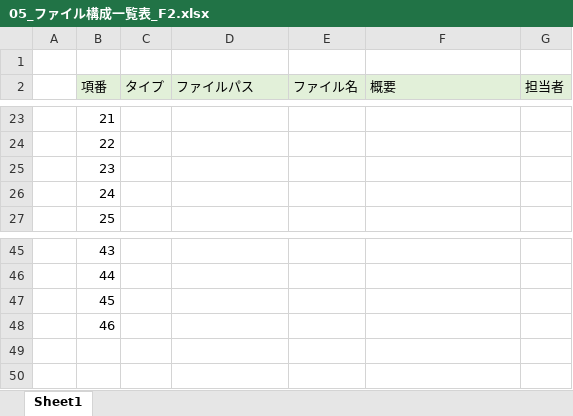
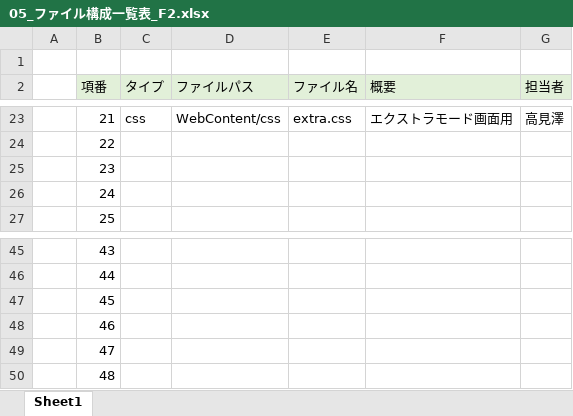
Before and after one commit to dojo2022/F-2, an Excel workbook: doc/05_ファイル構成一覧表_F2.xlsx, sheet Sheet1, drawn as a sheet; only a part is shown, gaps mark what is left out; values as stored, in another font and other column widths than the file's, no borders; the diff covers the shown part only; the diff names each change by its address in the sheet, - before the commit and + after, or states it on an @@ line.

```diff
--- a/doc/05_ファイル構成一覧表_F2.xlsx (sheet Sheet1)
+++ b/doc/05_ファイル構成一覧表_F2.xlsx (sheet Sheet1)
-C23 (タイプ): (empty)
+C23 (タイプ): css
-D23 (ファイルパス): (empty)
+D23 (ファイルパス): WebContent/css
-E23 (ファイル名): (empty)
+E23 (ファイル名): extra.css
-F23 (概要): (empty)
+F23 (概要): エクストラモード画面用
-G23 (担当者): (empty)
+G23 (担当者): 高見澤
+row 49:  | 47
+row 50:  | 48
```
Also changed, not shown: 68 edited cells elsewhere in this sheet, doc/04_外部設計書_F2.xlsx, 7 other files.
